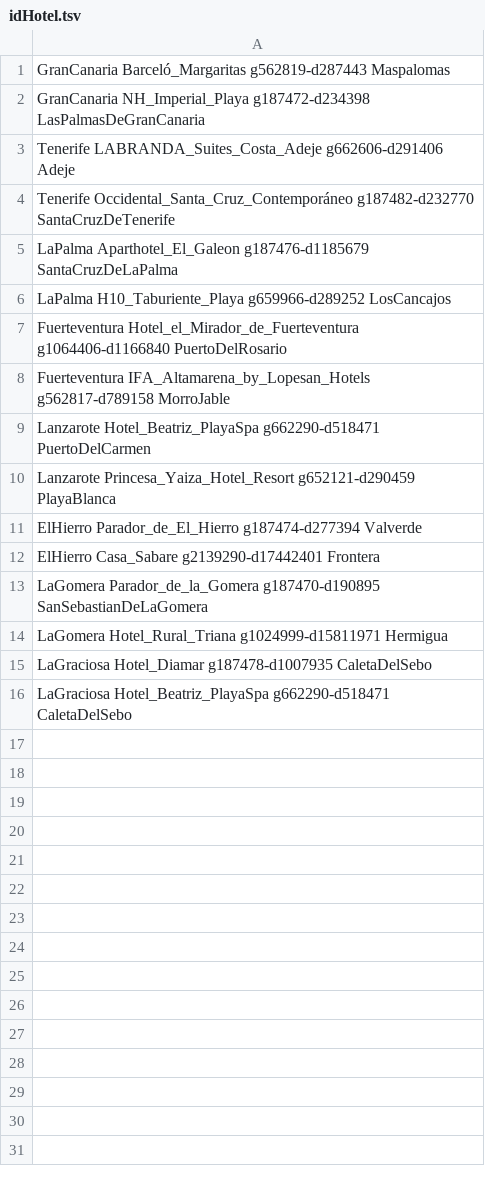
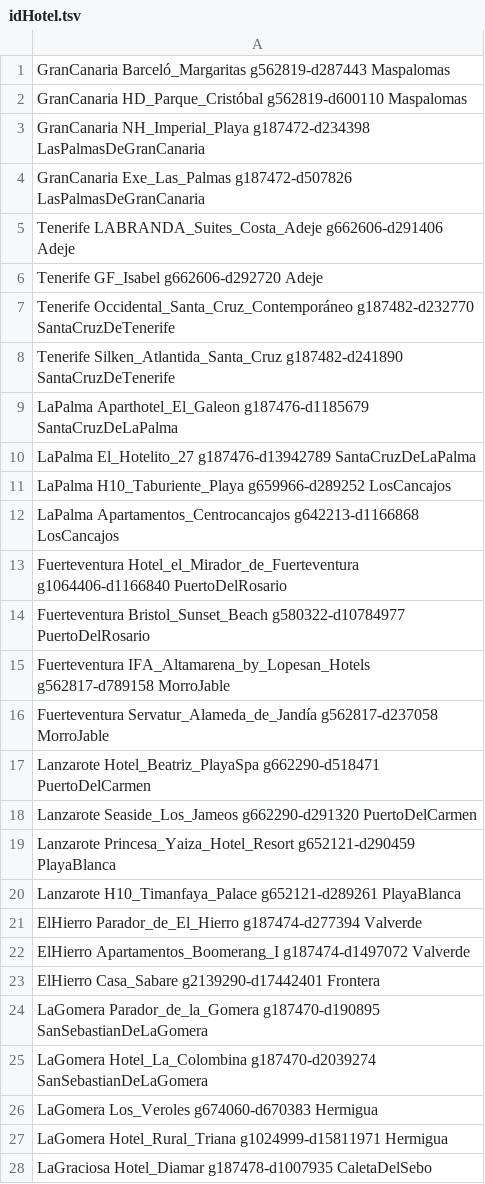
Before and after one commit to Luciaafme/DACD_1aPractica, a TSV file: accommodation-provider/src/main/resources/idHotel.tsv, drawn as a sheet; only a part is shown; the shorter side is filled out with more unchanged rows; the diff names each change by its address in the sheet, - before the commit and + after, or states it on an @@ line.

```diff
--- a/accommodation-provider/src/main/resources/idHotel.tsv
+++ b/accommodation-provider/src/main/resources/idHotel.tsv
+row 2: GranCanaria HD_Parque_Cristóbal g562819-d600110 Maspalomas
+row 4: GranCanaria Exe_Las_Palmas g187472-d507826 LasPalmasDeGranCanaria
+row 6: Tenerife GF_Isabel g662606-d292720 Adeje
+row 8: Tenerife Silken_Atlantida_Santa_Cruz g187482-d241890 SantaCruzDeTenerife
+row 10: LaPalma El_Hotelito_27 g187476-d13942789 SantaCruzDeLaPalma
+row 12: LaPalma Apartamentos_Centrocancajos g642213-d1166868 LosCancajos
+row 14: Fuerteventura Bristol_Sunset_Beach g580322-d10784977 PuertoDelRosario
+row 16: Fuerteventura Servatur_Alameda_de_Jandía g562817-d237058 MorroJable
+row 18: Lanzarote Seaside_Los_Jameos g662290-d291320 PuertoDelCarmen
+row 20: Lanzarote H10_Timanfaya_Palace g652121-d289261 PlayaBlanca
+row 22: ElHierro Apartamentos_Boomerang_I g187474-d1497072 Valverde
+row 25: LaGomera Hotel_La_Colombina g187470-d2039274 SanSebastianDeLaGomera
+row 26: LaGomera Los_Veroles g674060-d670383 Hermigua
```
Also changed, not shown: 2 other files.
